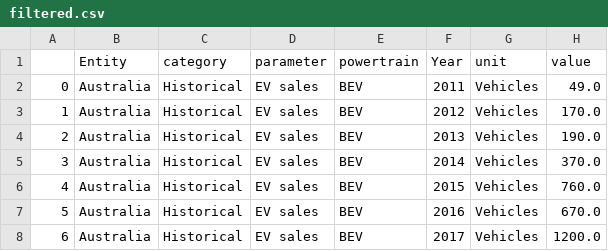
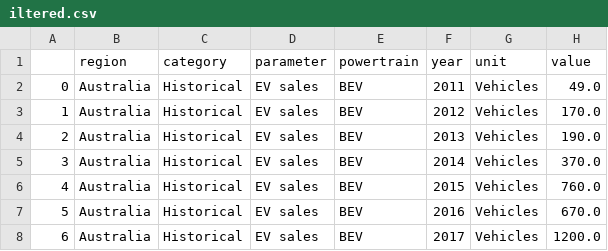
Before and after one commit to jtjt427/5200_Final_Project, a CSV file: iltered.csv (was filtered.csv), drawn as a sheet; only a part is shown.

```diff
--- a/filtered.csv
+++ b/iltered.csv
@@ -1,2 +1,2 @@
-,Entity,category,parameter,powertrain,Year,unit,value
+,region,category,parameter,powertrain,year,unit,value
 0,Australia,Historical,EV sales,BEV,2011,Vehicles,49.0
```
Also changed, not shown: 4 other files.
